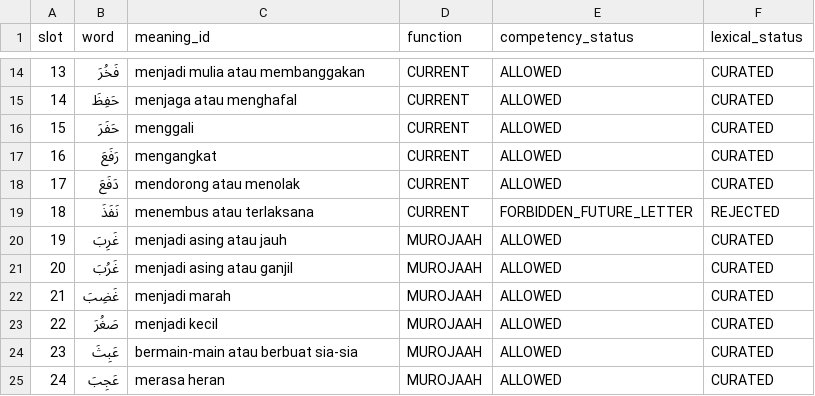
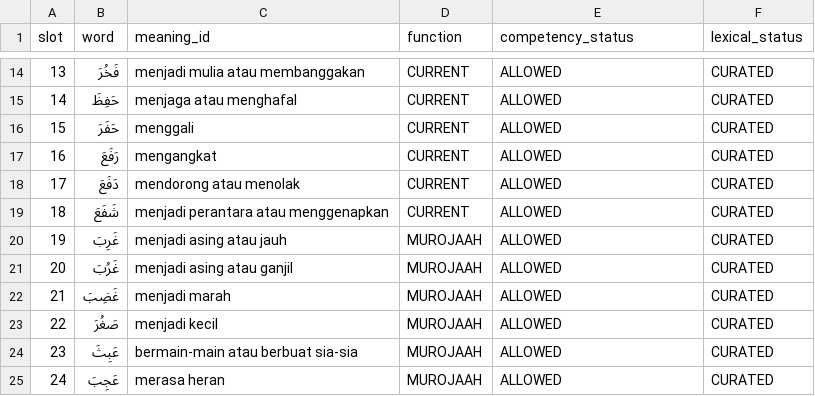
Before and after one commit to pesantrenriqa-boop/QURBATA, a CSV file: content/qwo/registry/JILID-2-P011-LEXICAL-FOUNDATION-V1.csv, drawn as a sheet; only a part is shown, gaps mark what is left out.

Commit message:
fix(jilid2): remove future-letter leakage from P011 lexical set

```diff
--- a/content/qwo/registry/JILID-2-P011-LEXICAL-FOUNDATION-V1.csv
+++ b/content/qwo/registry/JILID-2-P011-LEXICAL-FOUNDATION-V1.csv
@@ -18,3 +18,3 @@ slot,word,meaning_id,function,competency_status,lexical_status
 17,دَفَعَ,mendorong atau menolak,CURRENT,ALLOWED,CURATED
-18,نَفَذَ,menembus atau terlaksana,CURRENT,FORBIDDEN_FUTURE_LETTER,REJECTED
+18,شَفَعَ,menjadi perantara atau menggenapkan,CURRENT,ALLOWED,CURATED
 19,غَرِبَ,menjadi asing atau jauh,MUROJAAH,ALLOWED,CURATED
```
